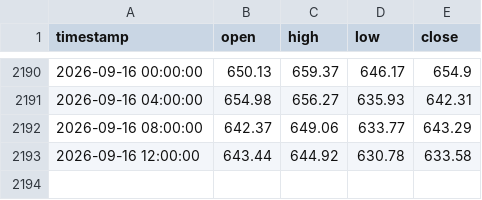
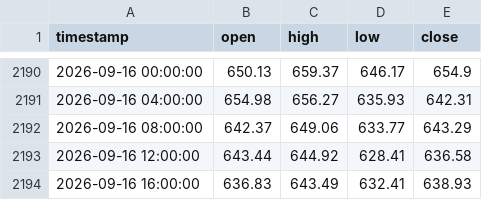
Before and after one commit to Anesu550/synthetics-bot, a CSV file: candle_cache/R_100_14400.csv, drawn as a sheet; only a part is shown, gaps mark what is left out.

```diff
--- a/candle_cache/R_100_14400.csv
+++ b/candle_cache/R_100_14400.csv
@@ -2192,2 +2192,3 @@ timestamp,open,high,low,close
 2026-09-16 08:00:00,642.37,649.06,633.77,643.29
-2026-09-16 12:00:00,643.44,644.92,630.78,633.58
+2026-09-16 12:00:00,643.44,644.92,628.41,636.58
+2026-09-16 16:00:00,636.83,643.49,632.41,638.93
```
Also changed, not shown: candle_cache/R_100_3600.csv, candle_cache/R_75_14400.csv, 23 other files.
